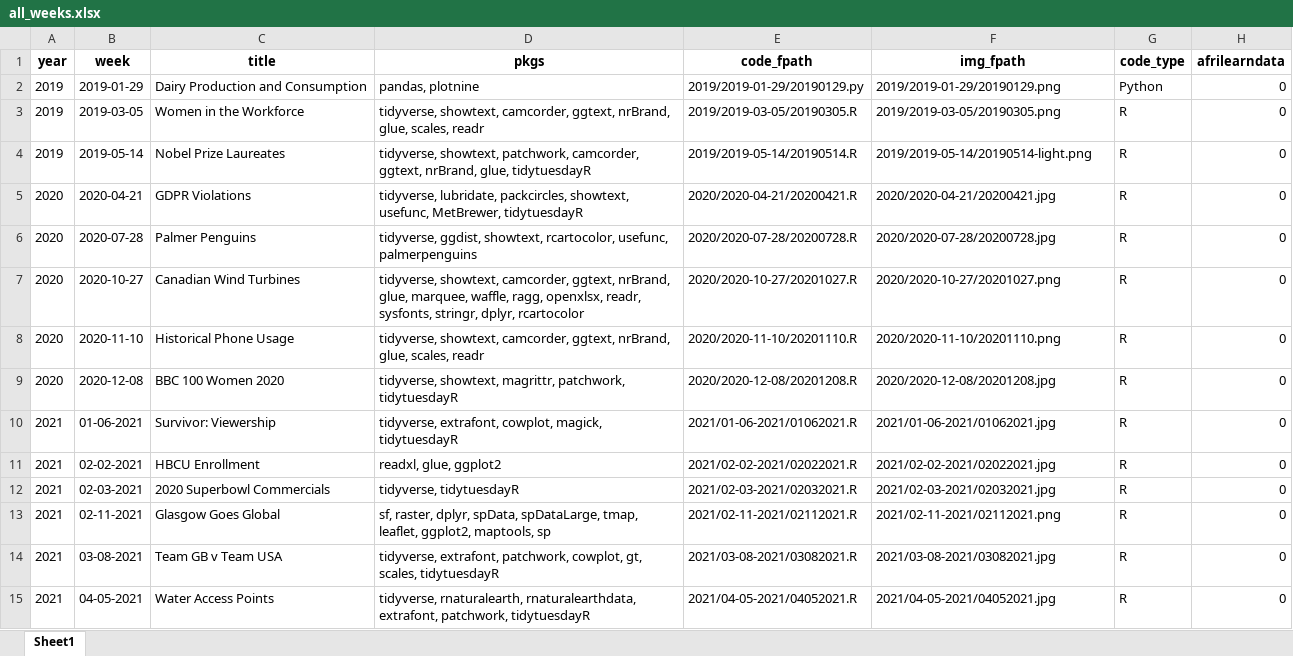
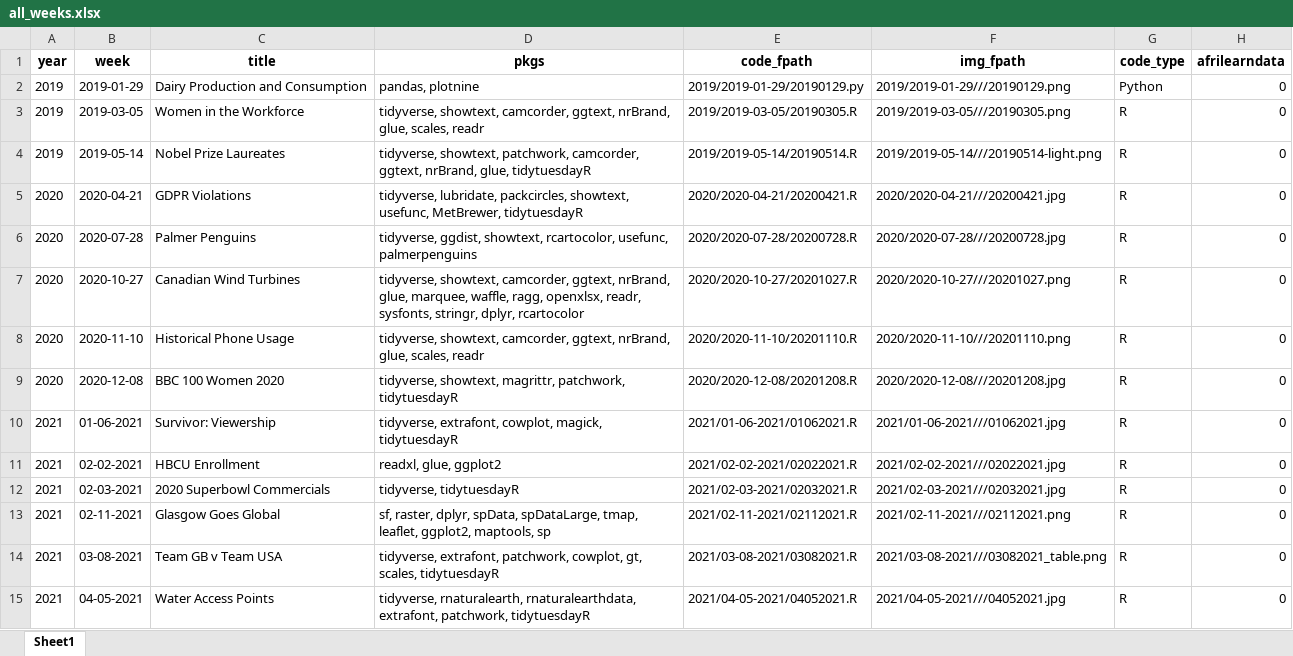
Before and after one commit to nrennie/tidytuesday, an Excel workbook: data/all_weeks.xlsx, sheet Sheet1, drawn as a sheet; only a part is shown; values as stored, in another font and other column widths than the file's, no borders; the diff covers the shown part only; the diff names each change by its address in the sheet, - before the commit and + after, or states it on an @@ line.

```diff
--- a/data/all_weeks.xlsx (sheet Sheet1)
+++ b/data/all_weeks.xlsx (sheet Sheet1)
-F2 (img_fpath): 2019/2019-01-29/20190129.png
+F2 (img_fpath): 2019/2019-01-29///20190129.png
-F3 (img_fpath): 2019/2019-03-05/20190305.png
+F3 (img_fpath): 2019/2019-03-05///20190305.png
-F4 (img_fpath): 2019/2019-05-14/20190514-light.png
+F4 (img_fpath): 2019/2019-05-14///20190514-light.png
-F5 (img_fpath): 2020/2020-04-21/20200421.jpg
+F5 (img_fpath): 2020/2020-04-21///20200421.jpg
-F6 (img_fpath): 2020/2020-07-28/20200728.jpg
+F6 (img_fpath): 2020/2020-07-28///20200728.jpg
-F7 (img_fpath): 2020/2020-10-27/20201027.png
+F7 (img_fpath): 2020/2020-10-27///20201027.png
-F8 (img_fpath): 2020/2020-11-10/20201110.png
+F8 (img_fpath): 2020/2020-11-10///20201110.png
-F9 (img_fpath): 2020/2020-12-08/20201208.jpg
+F9 (img_fpath): 2020/2020-12-08///20201208.jpg
-F10 (img_fpath): 2021/01-06-2021/01062021.jpg
+F10 (img_fpath): 2021/01-06-2021///01062021.jpg
-F11 (img_fpath): 2021/02-02-2021/02022021.jpg
+F11 (img_fpath): 2021/02-02-2021///02022021.jpg
-F12 (img_fpath): 2021/02-03-2021/02032021.jpg
+F12 (img_fpath): 2021/02-03-2021///02032021.jpg
-F13 (img_fpath): 2021/02-11-2021/02112021.png
+F13 (img_fpath): 2021/02-11-2021///02112021.png
-F14 (img_fpath): 2021/03-08-2021/03082021.jpg
+F14 (img_fpath): 2021/03-08-2021///03082021_table.png
-F15 (img_fpath): 2021/04-05-2021/04052021.jpg
+F15 (img_fpath): 2021/04-05-2021///04052021.jpg
```
Also changed, not shown: 234 edited cells elsewhere in this sheet, 1 other file.
